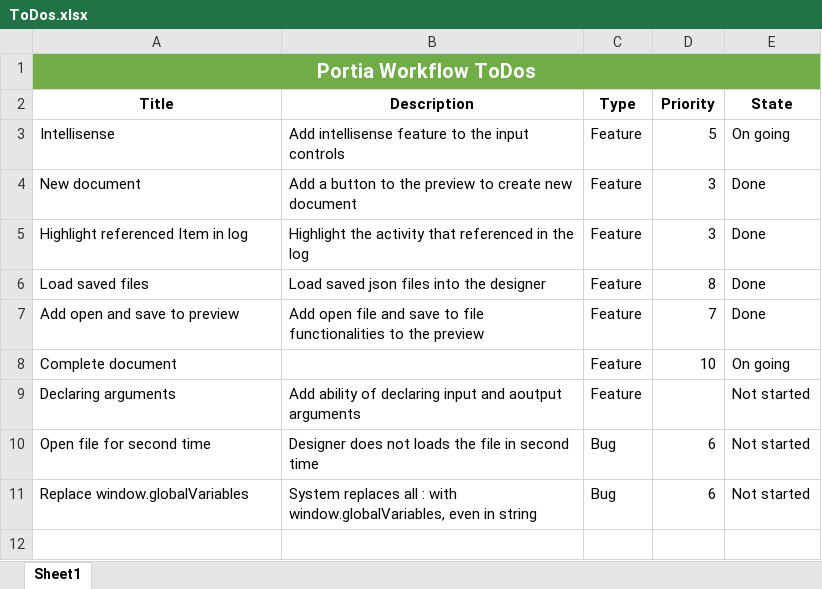
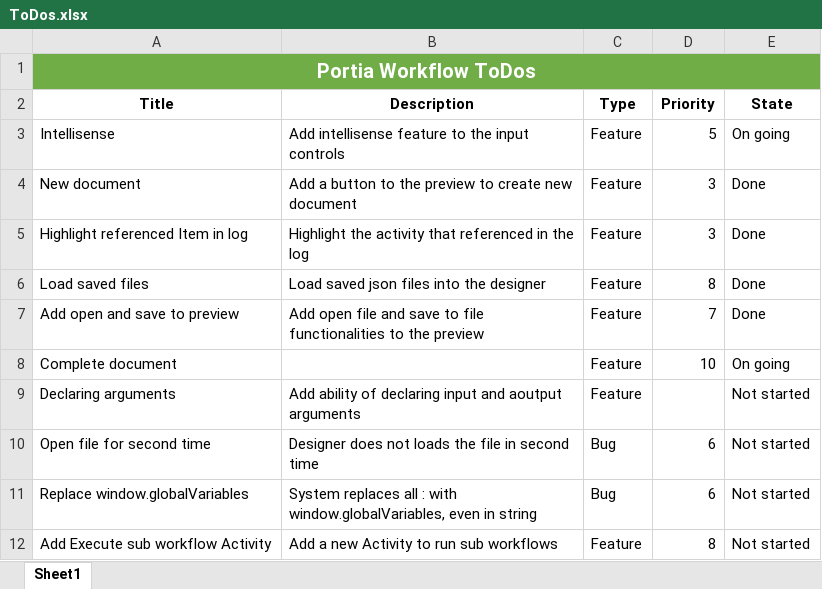
Before and after one commit to AminEsmaeily/portiaflow.jquery, an Excel workbook: ToDos.xlsx, sheet Sheet1, drawn as a sheet; values as stored, in another font and other column widths than the file's, no borders; table styles not drawn; the diff names each change by its address in the sheet, - before the commit and + after, or states it on an @@ line.

```diff
--- a/ToDos.xlsx (sheet Sheet1)
+++ b/ToDos.xlsx (sheet Sheet1)
+row 12: Add Execute sub workflow Activity | Add a new Activity to run sub workflows | Feature | 8 | Not started
```
Also changed, not shown: 14 other files.
